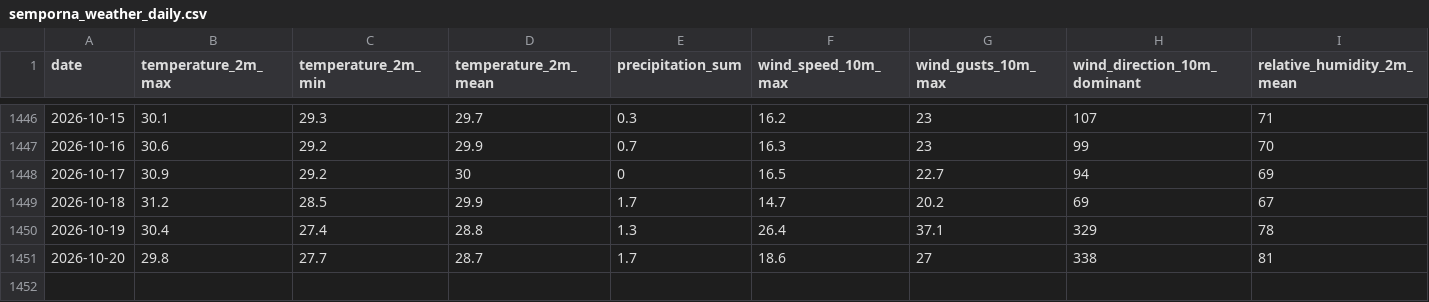
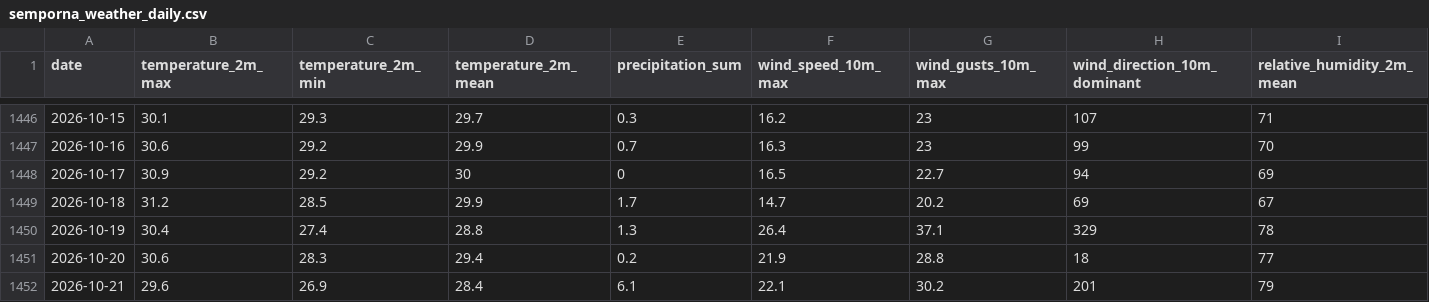
Before and after one commit to sloilmarve/reef-sentinel, a CSV file: data/raw/semporna_weather_daily.csv, drawn as a sheet; only a part is shown, gaps mark what is left out.

```diff
--- a/data/raw/semporna_weather_daily.csv
+++ b/data/raw/semporna_weather_daily.csv
@@ -1450,2 +1450,3 @@ date;temperature_2m_max;temperature_2m_min;temperature_2m_mean;precipitation_sum
 2026-10-19;30.4;27.4;28.8;1.3;26.4;37.1;329;78
-2026-10-20;29.8;27.7;28.7;1.7;18.6;27;338;81
+2026-10-20;30.6;28.3;29.4;0.2;21.9;28.8;18;77
+2026-10-21;29.6;26.9;28.4;6.1;22.1;30.2;201;79
```
Also changed, not shown: 24 other files.
